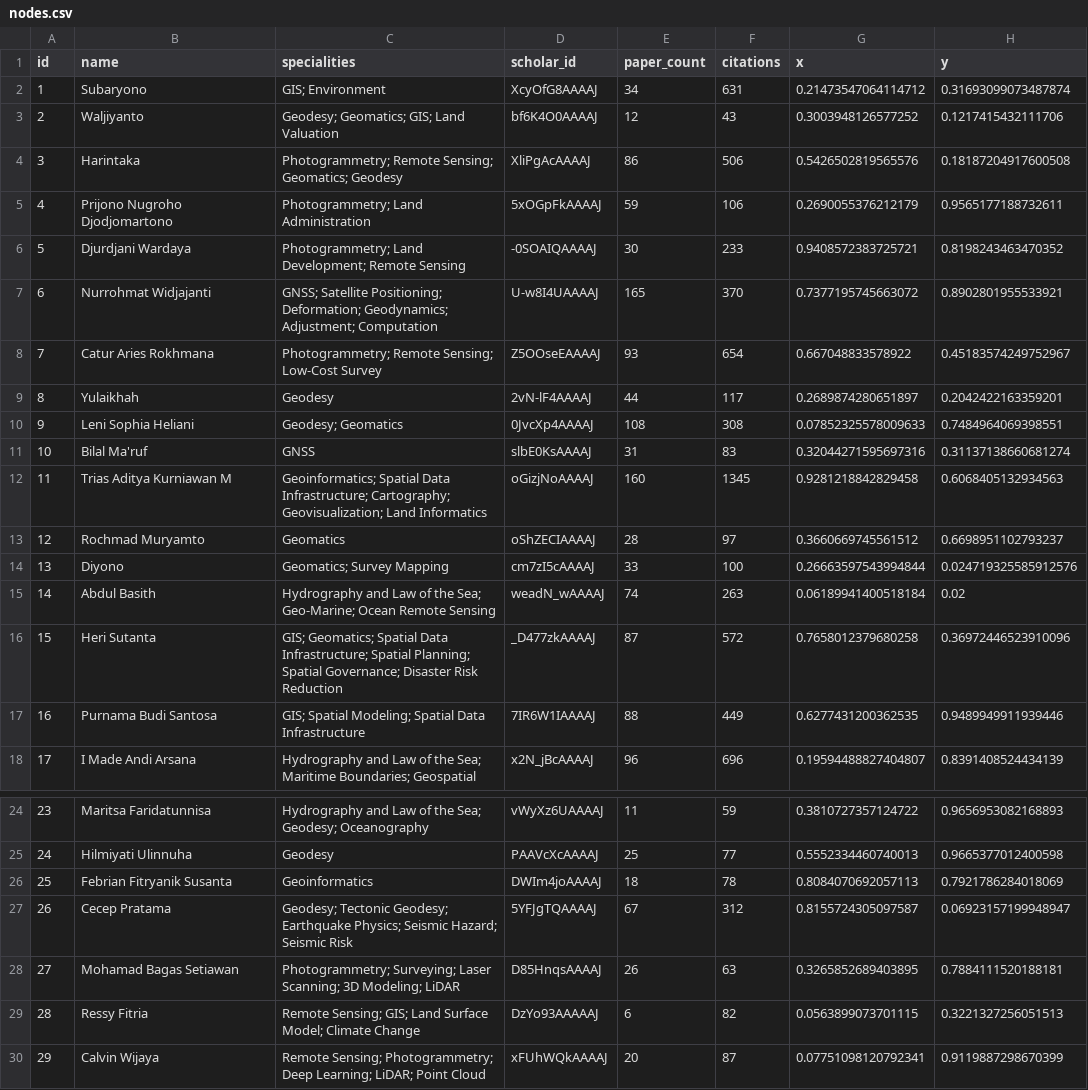
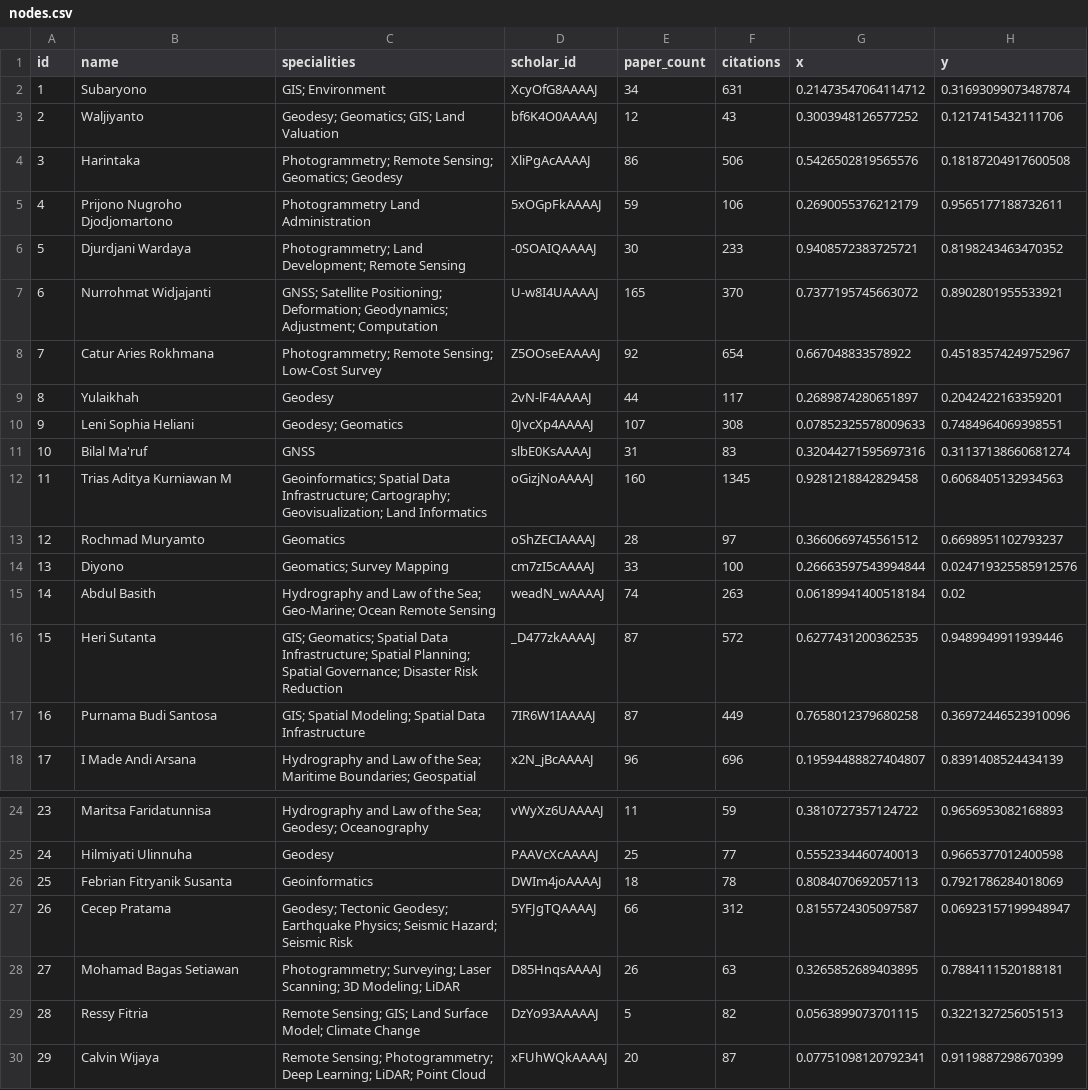
Before and after one commit to geodesi-ugm/co-authorship, a CSV file: public/data/nodes.csv, drawn as a sheet; only a part is shown, gaps mark what is left out; the diff names each change by its address in the sheet, - before the commit and + after, or states it on an @@ line.

```diff
--- a/public/data/nodes.csv
+++ b/public/data/nodes.csv
-C5 (specialities): Photogrammetry; Land Administration
+C5 (specialities): Photogrammetry Land Administration
-E8 (paper_count): 93
+E8 (paper_count): 92
-E10 (paper_count): 108
+E10 (paper_count): 107
-G16 (x): 0.7658012379680258
+G16 (x): 0.6277431200362535
-H16 (y): 0.36972446523910096
+H16 (y): 0.9489949911939446
-E17 (paper_count): 88
+E17 (paper_count): 87
-G17 (x): 0.6277431200362535
+G17 (x): 0.7658012379680258
-H17 (y): 0.9489949911939446
+H17 (y): 0.36972446523910096
-E27 (paper_count): 67
+E27 (paper_count): 66
-E29 (paper_count): 6
+E29 (paper_count): 5
```
Also changed, not shown: data_pipeline/processed/edges.csv, data_pipeline/processed/paper_authors_links.csv, 12 other files.
